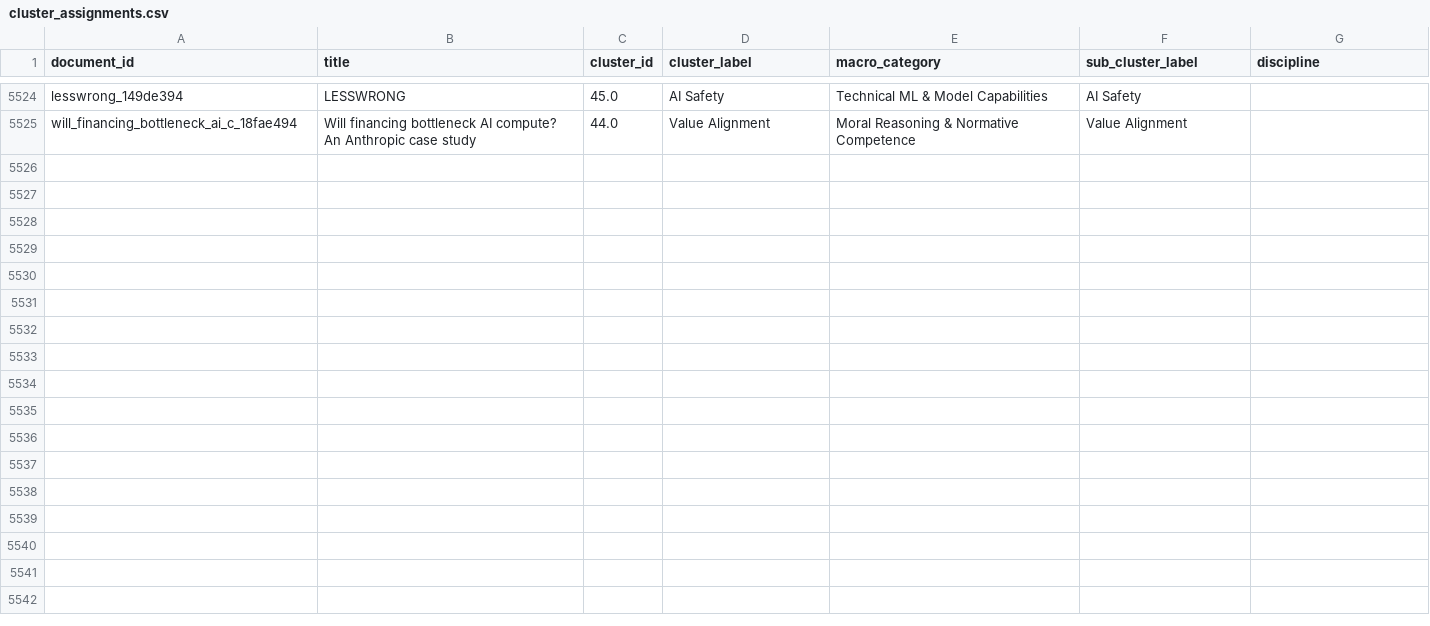
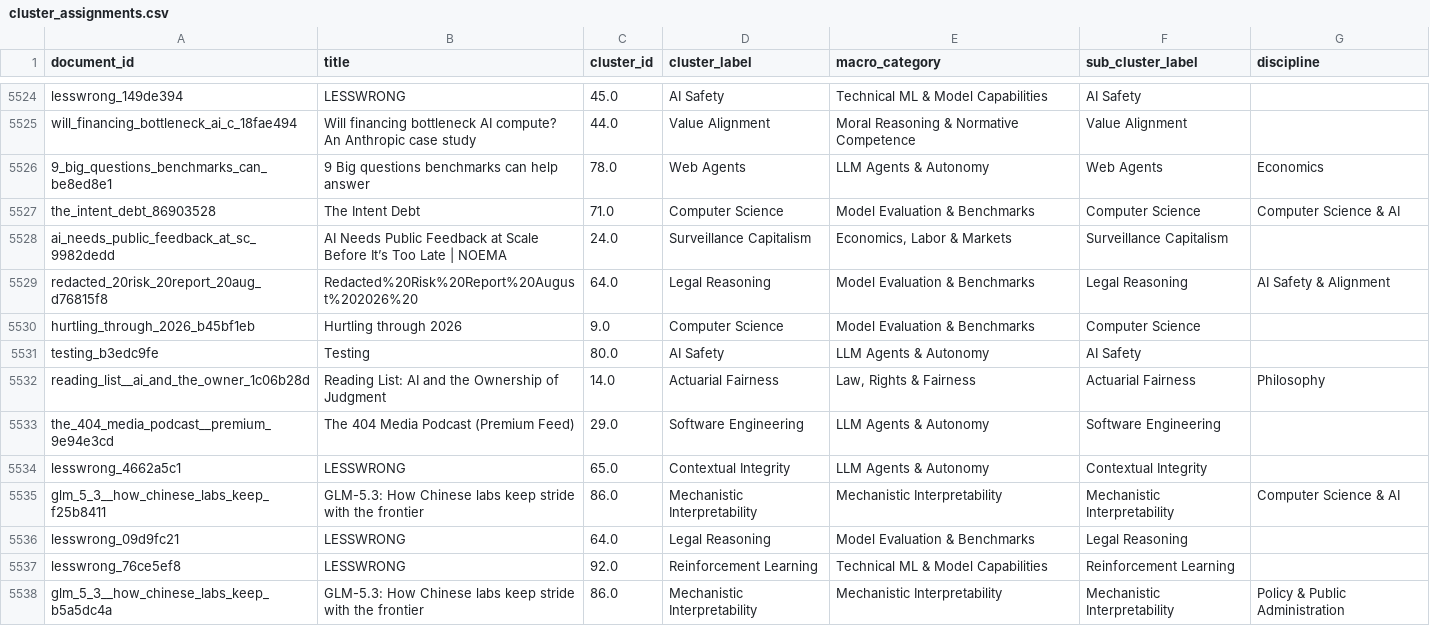
Before and after one commit to mint-philosophy/mintresearch.org, a CSV file: public/paper-map/data/cluster_assignments.csv, drawn as a sheet; only a part is shown, gaps mark what is left out; the diff names each change by its address in the sheet, - before the commit and + after, or states it on an @@ line.

```diff
--- a/public/paper-map/data/cluster_assignments.csv
+++ b/public/paper-map/data/cluster_assignments.csv
+row 5526: 9_big_questions_benchmarks_can_be8ed8e1 | 9 Big questions benchmarks can help answer | 78.0 | Web Agents | LLM Agents & Autonomy | Web Agents | Economics
+row 5527: the_intent_debt_86903528 | The Intent Debt | 71.0 | Computer Science | Model Evaluation & Benchmarks | Computer Science | Computer Science & AI
+row 5528: ai_needs_public_feedback_at_sc_9982dedd | AI Needs Public Feedback at Scale Before It’s Too Late | NOEMA | 24.0 | Surveillance Capitalism | Economics, Labor & Markets | Surveillance Capitalism
+row 5529: redacted_20risk_20report_20aug_d76815f8 | Redacted%20Risk%20Report%20August%202026%20 | 64.0 | Legal Reasoning | Model Evaluation & Benchmarks | Legal Reasoning | AI Safety & Alignment
+row 5530: hurtling_through_2026_b45bf1eb | Hurtling through 2026 | 9.0 | Computer Science | Model Evaluation & Benchmarks | Computer Science
+row 5531: testing_b3edc9fe | Testing | 80.0 | AI Safety | LLM Agents & Autonomy | AI Safety
+row 5532: reading_list__ai_and_the_owner_1c06b28d | Reading List: AI and the Ownership of Judgment | 14.0 | Actuarial Fairness | Law, Rights & Fairness | Actuarial Fairness | Philosophy
+row 5533: the_404_media_podcast__premium_9e94e3cd | The 404 Media Podcast (Premium Feed) | 29.0 | Software Engineering | LLM Agents & Autonomy | Software Engineering
+row 5534: lesswrong_4662a5c1 | LESSWRONG | 65.0 | Contextual Integrity | LLM Agents & Autonomy | Contextual Integrity
+row 5535: glm_5_3__how_chinese_labs_keep_f25b8411 | GLM-5.3: How Chinese labs keep stride with the frontier | 86.0 | Mechanistic Interpretability | Mechanistic Interpretability | Mechanistic Interpretability | Computer Science & AI
+row 5536: lesswrong_09d9fc21 | LESSWRONG | 64.0 | Legal Reasoning | Model Evaluation & Benchmarks | Legal Reasoning
+row 5537: lesswrong_76ce5ef8 | LESSWRONG | 92.0 | Reinforcement Learning | Technical ML & Model Capabilities | Reinforcement Learning
+row 5538: glm_5_3__how_chinese_labs_keep_b5a5dc4a | GLM-5.3: How Chinese labs keep stride with the frontier | 86.0 | Mechanistic Interpretability | Mechanistic Interpretability | Mechanistic Interpretability | Policy & Public Administration
```
Also changed, not shown: 13 other files.
